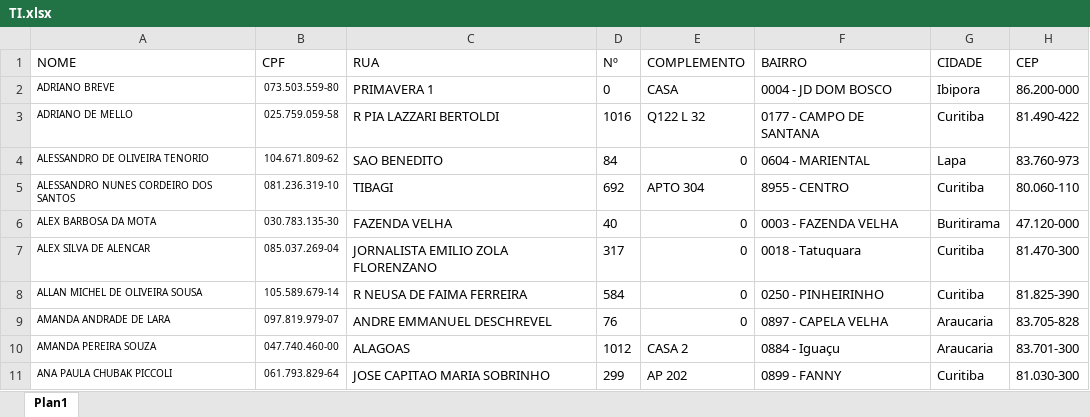
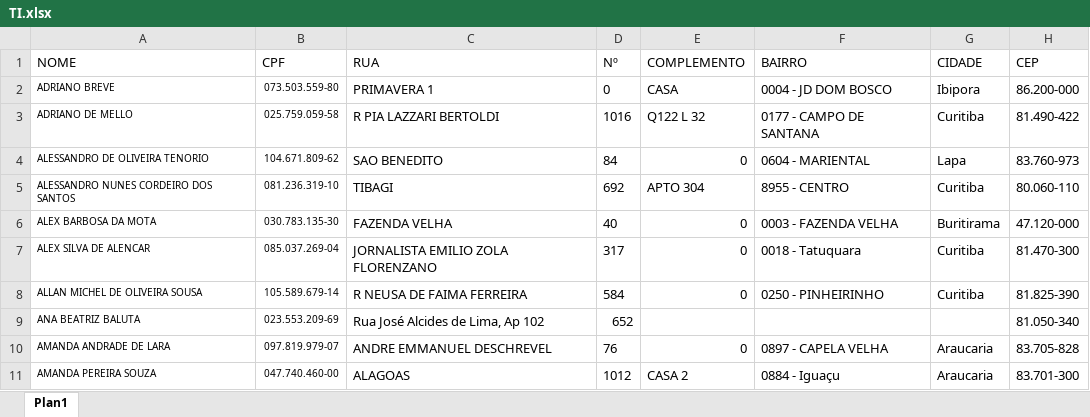
Before and after one commit to GilmardosSantos/tecverde-electron-angular, an Excel workbook: src/assets/TI.xlsx, sheet Plan1, drawn as a sheet; only a part is shown; the shorter side is filled out with more unchanged rows; values as stored, in another font and other column widths than the file's, no borders; the diff names each change by its address in the sheet, - before the commit and + after, or states it on an @@ line.

```diff
--- a/src/assets/TI.xlsx (sheet Plan1)
+++ b/src/assets/TI.xlsx (sheet Plan1)
+row 9: ANA BEATRIZ BALUTA | 023.553.209-69 | Rua José Alcides de Lima, Ap 102 | 652 |  |  |  | 81.050-340
```
Also changed, not shown: 13 other files.
